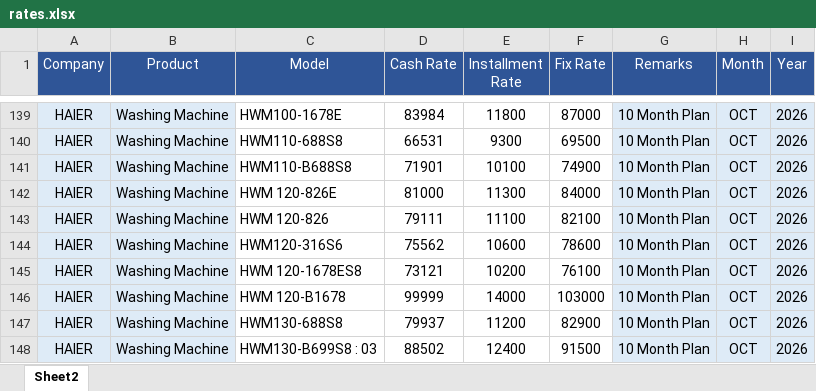
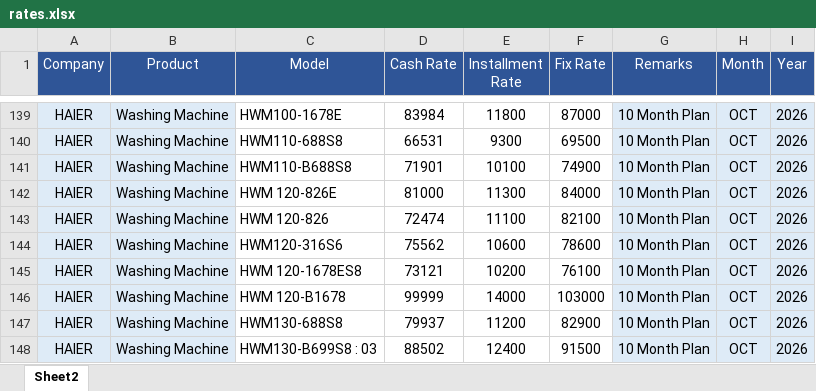
Before and after one commit to qge1983/Price, an Excel workbook: rates.xlsx, sheet Sheet2, drawn as a sheet; only a part is shown, gaps mark what is left out; values as stored, in another font and other column widths than the file's, no borders; the diff names each change by its address in the sheet, - before the commit and + after, or states it on an @@ line.

Commit message:
Add files via upload

```diff
--- a/rates.xlsx (sheet Sheet2)
+++ b/rates.xlsx (sheet Sheet2)
-D143 (Cash Rate): 79111
+D143 (Cash Rate): 72474
```
